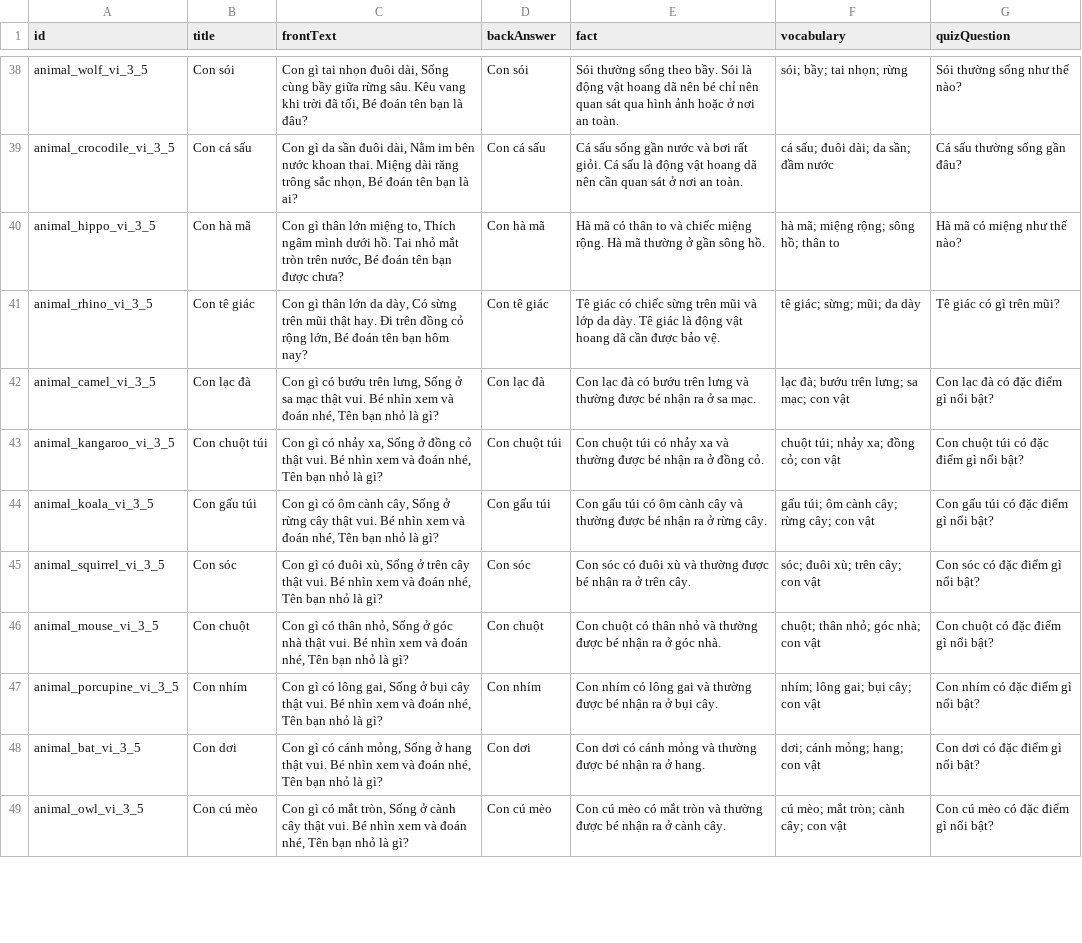
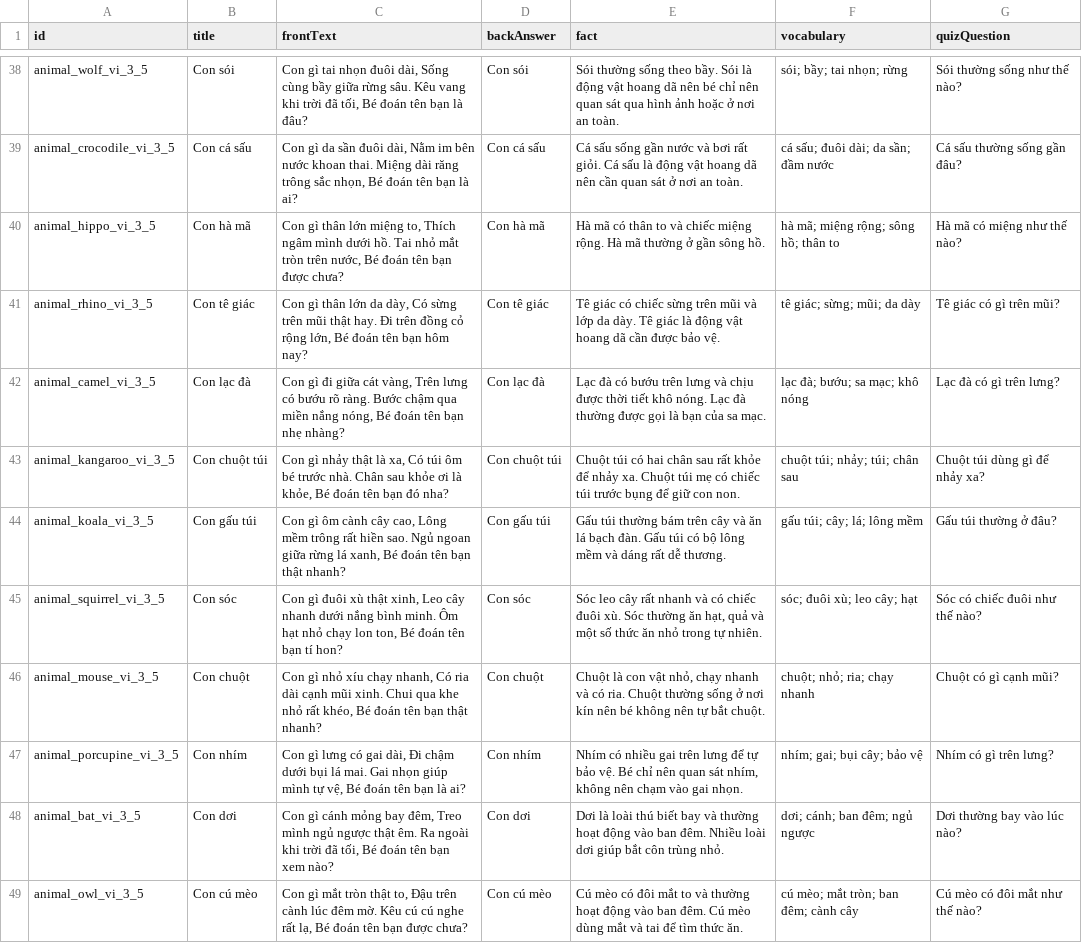
Before and after one commit to vinhduyetweb-debug/kids-knowledge-engine, a CSV file: exports/generated/animals_flashcards_mvp_100.csv, drawn as a sheet; only a part is shown, gaps mark what is left out; the diff covers the shown part only.

Commit message:
Improve second batch of animal draft content

```diff
--- a/exports/generated/animals_flashcards_mvp_100.csv
+++ b/exports/generated/animals_flashcards_mvp_100.csv
@@ -41,9 +41,9 @@ animal_hippo_vi_3_5,Con hà mã,"Con gì thân lớn miệng to, Thích ngâm m
 animal_rhino_vi_3_5,Con tê giác,"Con gì thân lớn da dày, Có sừng trên mũi thật hay. Đi trên đồng cỏ rộng lớn, Bé đoán tên bạn hôm nay?",Con tê giác,Tê giác có chiếc sừng trên mũi và lớp da dày. Tê giác là động vật hoang dã cần được bảo vệ.,tê giác; sừng; mũi; da dày,Tê giác có gì trên mũi?
-animal_camel_vi_3_5,Con lạc đà,"Con gì có bướu trên lưng, Sống ở sa mạc thật vui. Bé nhìn xem và đoán nhé, Tên bạn nhỏ là gì?",Con lạc đà,Con lạc đà có bướu trên lưng và thường được bé nhận ra ở sa mạc.,lạc đà; bướu trên lưng; sa mạc; con vật,Con lạc đà có đặc điểm gì nổi bật?
-animal_kangaroo_vi_3_5,Con chuột túi,"Con gì có nhảy xa, Sống ở đồng cỏ thật vui. Bé nhìn xem và đoán nhé, Tên bạn nhỏ là gì?",Con chuột túi,Con chuột túi có nhảy xa và thường được bé nhận ra ở đồng cỏ.,chuột túi; nhảy xa; đồng cỏ; con vật,Con chuột túi có đặc điểm gì nổi bật?
-animal_koala_vi_3_5,Con gấu túi,"Con gì có ôm cành cây, Sống ở rừng cây thật vui. Bé nhìn xem và đoán nhé, Tên bạn nhỏ là gì?",Con gấu túi,Con gấu túi có ôm cành cây và thường được bé nhận ra ở rừng cây.,gấu túi; ôm cành cây; rừng cây; con vật,Con gấu túi có đặc điểm gì nổi bật?
-animal_squirrel_vi_3_5,Con sóc,"Con gì có đuôi xù, Sống ở trên cây thật vui. Bé nhìn xem và đoán nhé, Tên bạn nhỏ là gì?",Con sóc,Con sóc có đuôi xù và thường được bé nhận ra ở trên cây.,sóc; đuôi xù; trên cây; con vật,Con sóc có đặc điểm gì nổi bật?
-animal_mouse_vi_3_5,Con chuột,"Con gì có thân nhỏ, Sống ở góc nhà thật vui. Bé nhìn xem và đoán nhé, Tên bạn nhỏ là gì?",Con chuột,Con chuột có thân nhỏ và thường được bé nhận ra ở góc nhà.,chuột; thân nhỏ; góc nhà; con vật,Con chuột có đặc điểm gì nổi bật?
-animal_porcupine_vi_3_5,Con nhím,"Con gì có lông gai, Sống ở bụi cây thật vui. Bé nhìn xem và đoán nhé, Tên bạn nhỏ là gì?",Con nhím,Con nhím có lông gai và thường được bé nhận ra ở bụi cây.,nhím; lông gai; bụi cây; con vật,Con nhím có đặc điểm gì nổi bật?
-animal_bat_vi_3_5,Con dơi,"Con gì có cánh mỏng, Sống ở hang thật vui. Bé nhìn xem và đoán nhé, Tên bạn nhỏ là gì?",Con dơi,Con dơi có cánh mỏng và thường được bé nhận ra ở hang.,dơi; cánh mỏng; hang; con vật,Con dơi có đặc điểm gì nổi bật?
-animal_owl_vi_3_5,Con cú mèo,"Con gì có mắt tròn, Sống ở cành cây thật vui. Bé nhìn xem và đoán nhé, Tên bạn nhỏ là gì?",Con cú mèo,Con cú mèo có mắt tròn và thường được bé nhận ra ở cành cây.,cú mèo; mắt tròn; cành cây; con vật,Con cú mèo có đặc điểm gì nổi bật?
+animal_camel_vi_3_5,Con lạc đà,"Con gì đi giữa cát vàng, Trên lưng có bướu rõ ràng. Bước chậm qua miền nắng nóng, Bé đoán tên bạn nhẹ nhàng?",Con lạc đà,Lạc đà có bướu trên lưng và chịu được thời tiết khô nóng. Lạc đà thường được gọi là bạn của sa mạc.,lạc đà; bướu; sa mạc; khô nóng,Lạc đà có gì trên lưng?
+animal_kangaroo_vi_3_5,Con chuột túi,"Con gì nhảy thật là xa, Có túi ôm bé trước nhà. Chân sau khỏe ơi là khỏe, Bé đoán tên bạn đó nha?",Con chuột túi,Chuột túi có hai chân sau rất khỏe để nhảy xa. Chuột túi mẹ có chiếc túi trước bụng để giữ con non.,chuột túi; nhảy; túi; chân sau,Chuột túi dùng gì để nhảy xa?
+animal_koala_vi_3_5,Con gấu túi,"Con gì ôm cành cây cao, Lông mềm trông rất hiền sao. Ngủ ngoan giữa rừng lá xanh, Bé đoán tên bạn thật nhanh?",Con gấu túi,Gấu túi thường bám trên cây và ăn lá bạch đàn. Gấu túi có bộ lông mềm và dáng rất dễ thương.,gấu túi; cây; lá; lông mềm,Gấu túi thường ở đâu?
+animal_squirrel_vi_3_5,Con sóc,"Con gì đuôi xù thật xinh, Leo cây nhanh dưới nắng bình minh. Ôm hạt nhỏ chạy lon ton, Bé đoán tên bạn tí hon?",Con sóc,"Sóc leo cây rất nhanh và có chiếc đuôi xù. Sóc thường ăn hạt, quả và một số thức ăn nhỏ trong tự nhiên.",sóc; đuôi xù; leo cây; hạt,Sóc có chiếc đuôi như thế nào?
+animal_mouse_vi_3_5,Con chuột,"Con gì nhỏ xíu chạy nhanh, Có ria dài cạnh mũi xinh. Chui qua khe nhỏ rất khéo, Bé đoán tên bạn thật nhanh?",Con chuột,"Chuột là con vật nhỏ, chạy nhanh và có ria. Chuột thường sống ở nơi kín nên bé không nên tự bắt chuột.",chuột; nhỏ; ria; chạy nhanh,Chuột có gì cạnh mũi?
+animal_porcupine_vi_3_5,Con nhím,"Con gì lưng có gai dài, Đi chậm dưới bụi lá mai. Gai nhọn giúp mình tự vệ, Bé đoán tên bạn là ai?",Con nhím,"Nhím có nhiều gai trên lưng để tự bảo vệ. Bé chỉ nên quan sát nhím, không nên chạm vào gai nhọn.",nhím; gai; bụi cây; bảo vệ,Nhím có gì trên lưng?
+animal_bat_vi_3_5,Con dơi,"Con gì cánh mỏng bay đêm, Treo mình ngủ ngược thật êm. Ra ngoài khi trời đã tối, Bé đoán tên bạn xem nào?",Con dơi,Dơi là loài thú biết bay và thường hoạt động vào ban đêm. Nhiều loài dơi giúp bắt côn trùng nhỏ.,dơi; cánh; ban đêm; ngủ ngược,Dơi thường bay vào lúc nào?
+animal_owl_vi_3_5,Con cú mèo,"Con gì mắt tròn thật to, Đậu trên cành lúc đêm mờ. Kêu cú cú nghe rất lạ, Bé đoán tên bạn được chưa?",Con cú mèo,Cú mèo có đôi mắt to và thường hoạt động vào ban đêm. Cú mèo dùng mắt và tai để tìm thức ăn.,cú mèo; mắt tròn; ban đêm; cành cây,Cú mèo có đôi mắt như thế nào?
```
Also changed, not shown: 48 edited cells elsewhere in this file, exports/generated/animals_coloring_prompts_mvp_100.csv, exports/generated/animals_video_scripts_mvp_100.csv, 5 other files.
